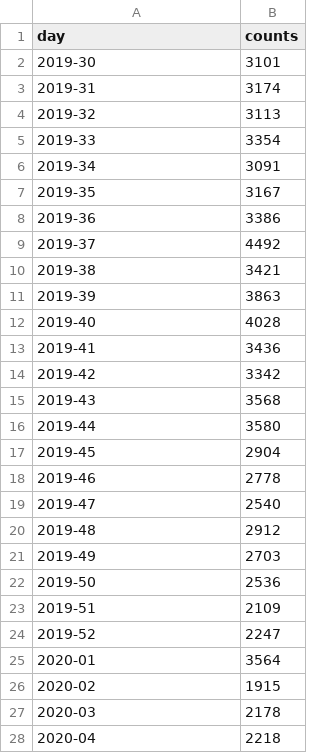
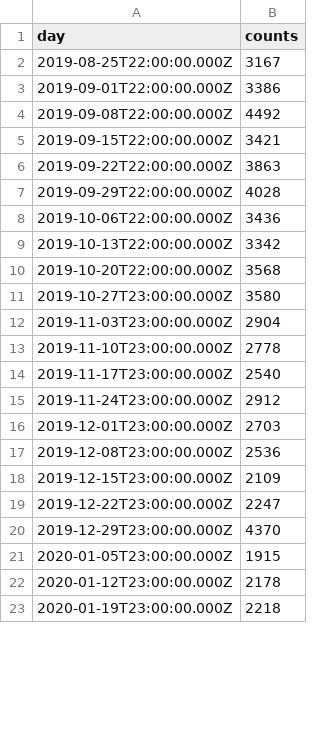
Before and after one commit to rbb-data/airbnb-ratings, a CSV file: public/counts.csv, drawn as a sheet; only a part is shown; the diff covers the shown part only.

```diff
--- a/public/counts.csv
+++ b/public/counts.csv
@@ -1,28 +1,23 @@
 day,counts
-2019-30,3101
-2019-31,3174
-2019-32,3113
-2019-33,3354
-2019-34,3091
-2019-35,3167
-2019-36,3386
-2019-37,4492
-2019-38,3421
-2019-39,3863
-2019-40,4028
-2019-41,3436
-2019-42,3342
-2019-43,3568
-2019-44,3580
-2019-45,2904
-2019-46,2778
-2019-47,2540
-2019-48,2912
-2019-49,2703
-2019-50,2536
-2019-51,2109
-2019-52,2247
-2020-01,3564
-2020-02,1915
-2020-03,2178
-2020-04,2218
+2019-08-25T22:00:00.000Z,3167
+2019-09-01T22:00:00.000Z,3386
+2019-09-08T22:00:00.000Z,4492
+2019-09-15T22:00:00.000Z,3421
+2019-09-22T22:00:00.000Z,3863
+2019-09-29T22:00:00.000Z,4028
+2019-10-06T22:00:00.000Z,3436
+2019-10-13T22:00:00.000Z,3342
+2019-10-20T22:00:00.000Z,3568
+2019-10-27T23:00:00.000Z,3580
+2019-11-03T23:00:00.000Z,2904
+2019-11-10T23:00:00.000Z,2778
+2019-11-17T23:00:00.000Z,2540
+2019-11-24T23:00:00.000Z,2912
+2019-12-01T23:00:00.000Z,2703
+2019-12-08T23:00:00.000Z,2536
+2019-12-15T23:00:00.000Z,2109
+2019-12-22T23:00:00.000Z,2247
+2019-12-29T23:00:00.000Z,4370
+2020-01-05T23:00:00.000Z,1915
+2020-01-12T23:00:00.000Z,2178
+2020-01-19T23:00:00.000Z,2218
```
Also changed, not shown: 31 edited cells elsewhere in this file, 6 other files.
